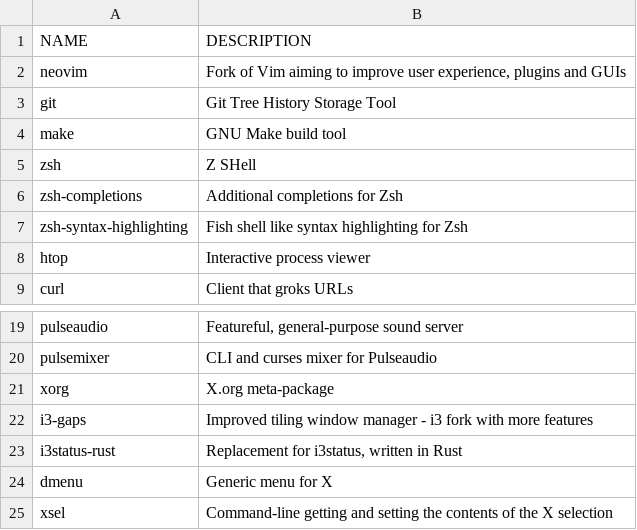
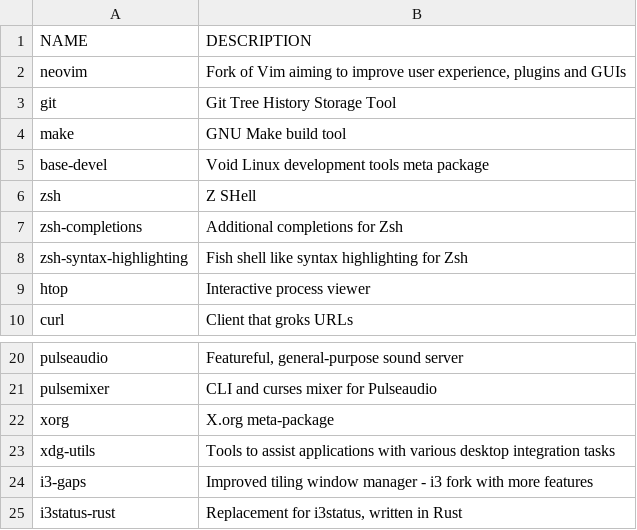
Before and after one commit to vokar/dotfiles, a CSV file: packages.csv, drawn as a sheet; only a part is shown, gaps mark what is left out; the shorter side is filled out with more unchanged rows; the diff names each change by its address in the sheet, - before the commit and + after, or states it on an @@ line.

Commit message:
Update packages.csv, alacritty.yml, displayselect, lfrc, init.vim, .xprofile, .zhrc, and i3 configs

```diff
--- a/packages.csv
+++ b/packages.csv
+row 5: base-devel | Void Linux development tools meta package
+row 23: xdg-utils | Tools to assist applications with various desktop integration tasks
```
Also changed, not shown: 8 other files.
